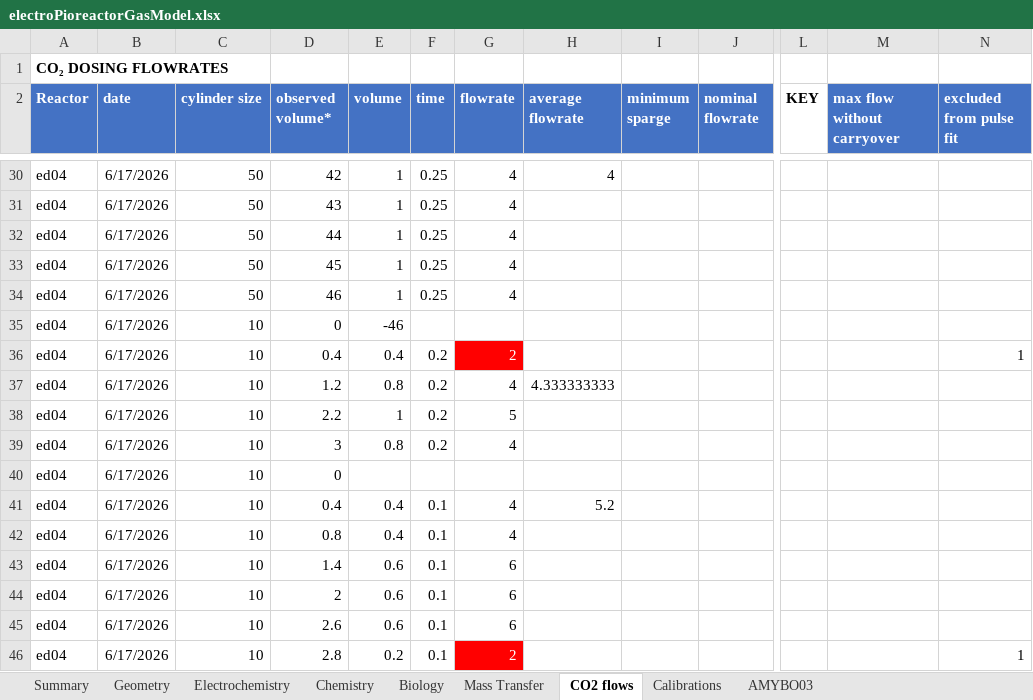
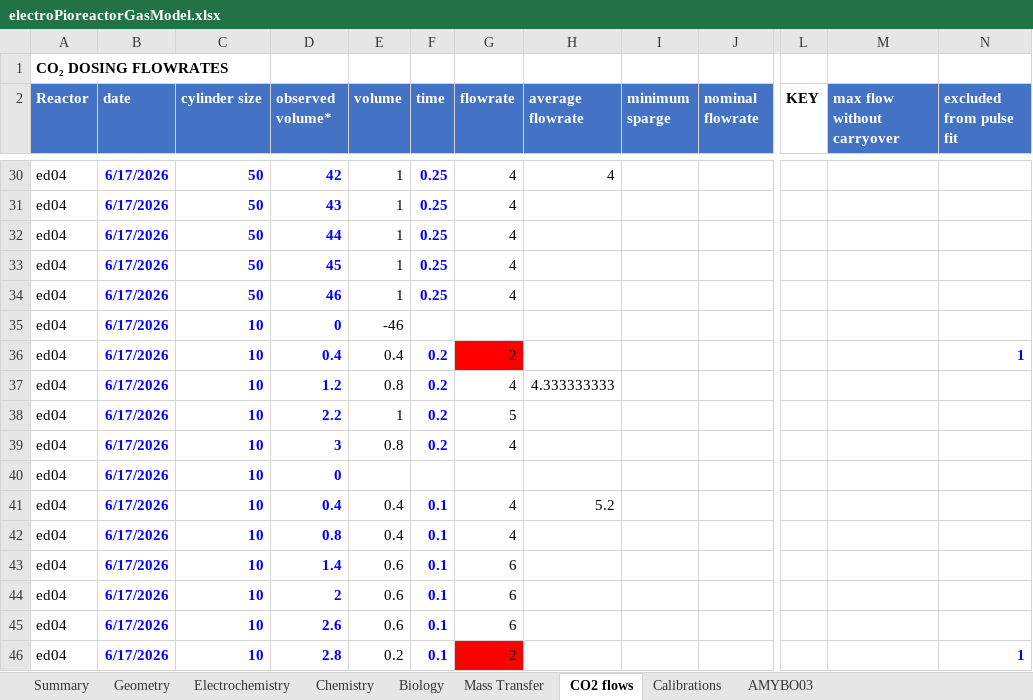
Before and after one commit to amy-bo/electroPioreactor, an Excel workbook: Media/electroPioreactorGasModel.xlsx, sheet CO2 flows, drawn as a sheet; only a part is shown, gaps mark what is left out; values as stored, in another font and other column widths than the file's, no borders; conditional formats not drawn; the diff covers the shown part only; the diff names each change by its address in the sheet, - before the commit and + after, or states it on an @@ line.

```diff
--- a/Media/electroPioreactorGasModel.xlsx (sheet CO2 flows)
+++ b/Media/electroPioreactorGasModel.xlsx (sheet CO2 flows)
@@ B30:D46 bold: off → on, text colour: black → #0000FF @@
@@ F30:F34 bold: off → on, text colour: black → #0000FF @@
@@ F36:F39 bold: off → on, text colour: black → #0000FF @@
-G36 text colour: #FFFFFF
+G36 text colour: black
@@ N36 bold: off → on, text colour: black → #0000FF @@
@@ F41:F46 bold: off → on, text colour: black → #0000FF @@
-G46 text colour: #FFFFFF
+G46 text colour: black
@@ N46 bold: off → on, text colour: black → #0000FF @@
```
Also changed, not shown: cell formats elsewhere in this sheet, sheet AMYBO03, sheet Geometry, sheet Biology, sheet Electrochemistry, formulas that keep their value, 8 other files.
